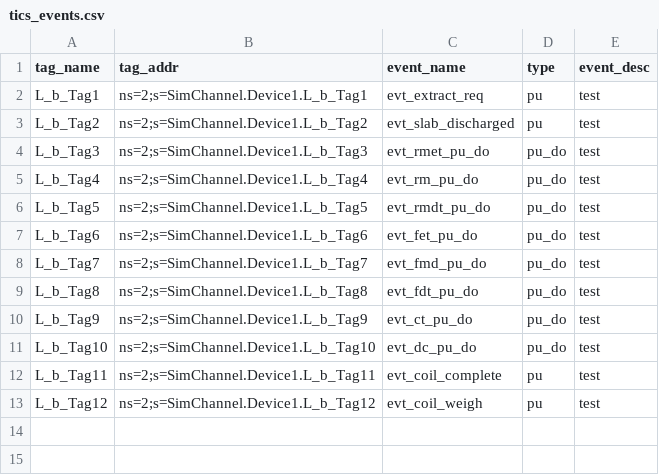
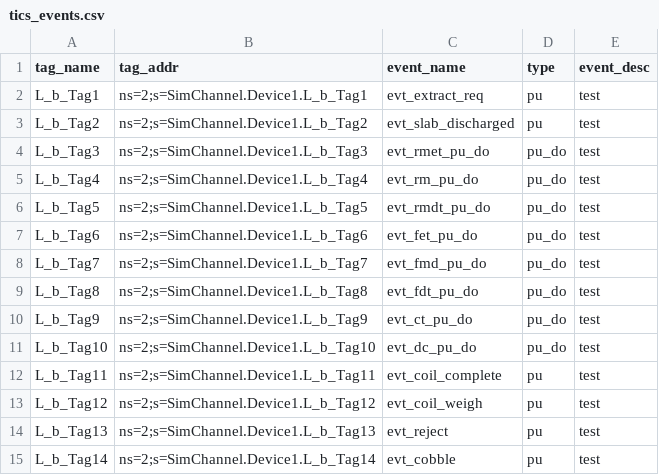
Before and after one commit to sunilgoothy/TICS-SIM, a CSV file: TICSEvtMgr/tics_events.csv, drawn as a sheet.

Commit message:
reject and cobble events added

```diff
--- a/TICSEvtMgr/tics_events.csv
+++ b/TICSEvtMgr/tics_events.csv
@@ -13 +13,3 @@ L_b_Tag11,ns=2;s=SimChannel.Device1.L_b_Tag11,evt_coil_complete,pu,test
 L_b_Tag12,ns=2;s=SimChannel.Device1.L_b_Tag12,evt_coil_weigh,pu,test
+L_b_Tag13,ns=2;s=SimChannel.Device1.L_b_Tag13,evt_reject,pu,test
+L_b_Tag14,ns=2;s=SimChannel.Device1.L_b_Tag14,evt_cobble,pu,test
```
Also changed, not shown: SIM/tics_events.csv.
